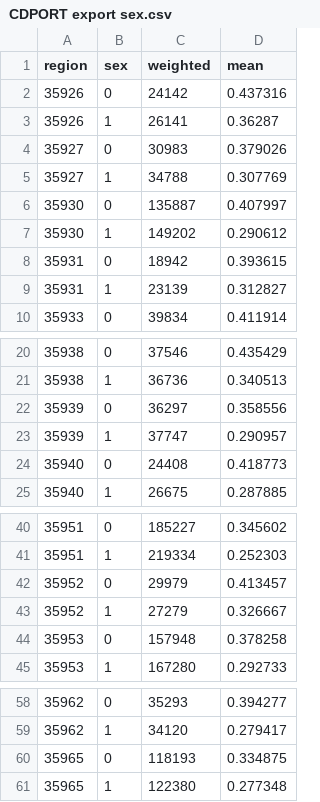
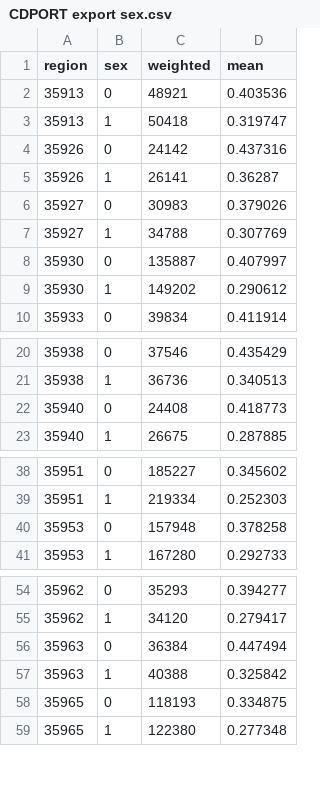
Before and after one commit to PopHealthAnalytics/CDPoRT-RShiny, a CSV file: projects/data/CDPORT export sex.csv, drawn as a sheet; only a part is shown, gaps mark what is left out; removed rows and columns are numbered as before the commit, all else as after; the diff covers the shown part only; the diff names each change by its address in the sheet, - before the commit and + after, or states it on an @@ line.

```diff
--- a/projects/data/CDPORT export sex.csv
+++ b/projects/data/CDPORT export sex.csv
+row 2: 35913 | 0 | 48921 | 0.403536
+row 3: 35913 | 1 | 50418 | 0.319747
-row 8: 35931 | 0 | 18942 | 0.393615
-row 9: 35931 | 1 | 23139 | 0.312827
-row 22: 35939 | 0 | 36297 | 0.358556
-row 23: 35939 | 1 | 37747 | 0.290957
-row 42: 35952 | 0 | 29979 | 0.413457
-row 43: 35952 | 1 | 27279 | 0.326667
+row 56: 35963 | 0 | 36384 | 0.447494
+row 57: 35963 | 1 | 40388 | 0.325842
```
Also changed, not shown: 2 added rows elsewhere in this file, projects/data/CDPORT export age.csv, projects/data/CDPORT export overall.csv, 2 other files.
